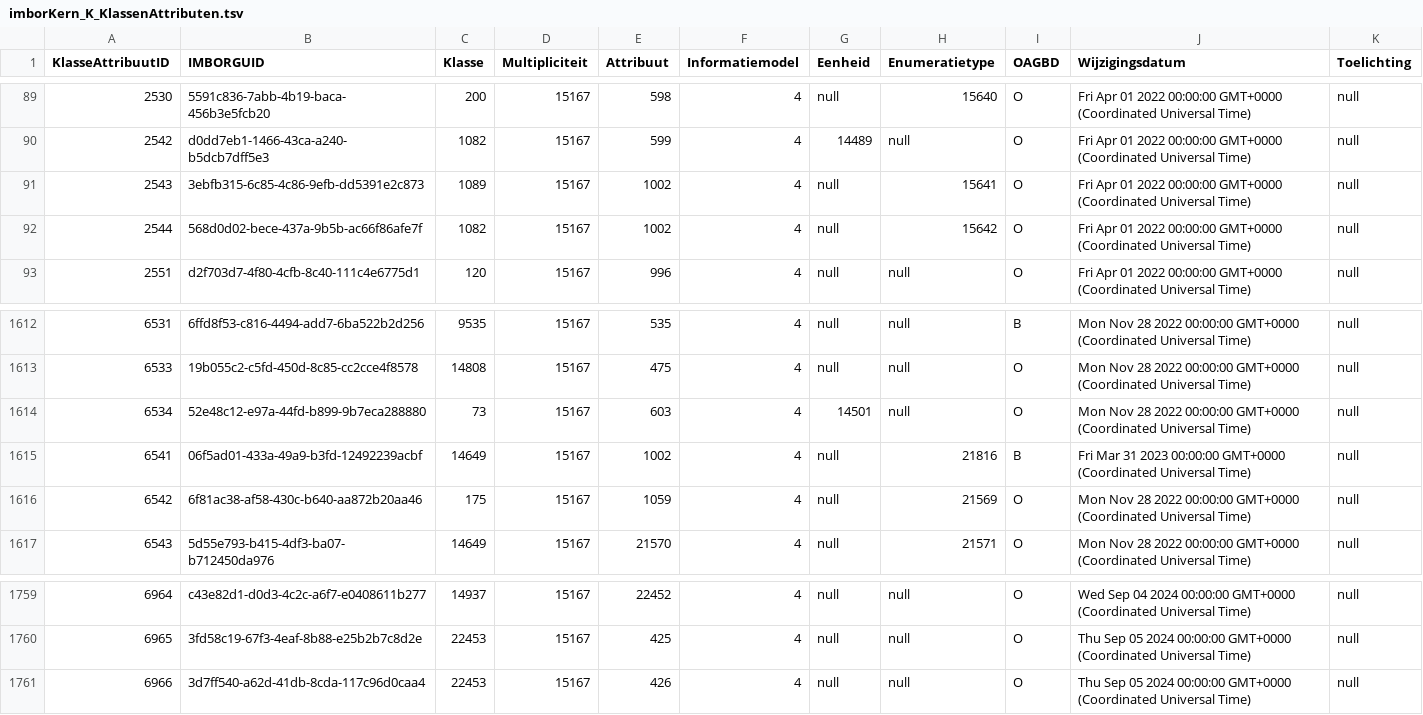
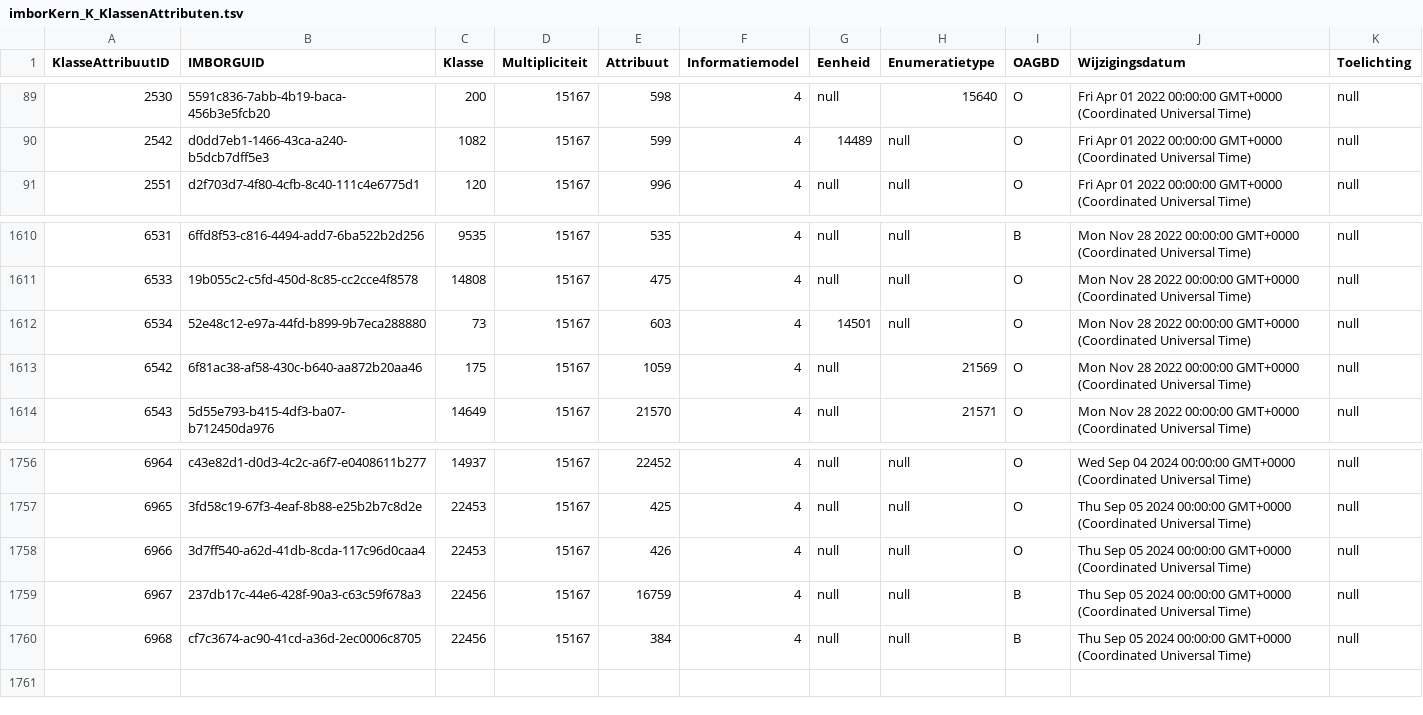
Before and after one commit to Stichting-CROW/imbor-development, a TSV file: data/tsv/imborKern_K_KlassenAttributen.tsv, drawn as a sheet; only a part is shown, gaps mark what is left out.

```diff
--- a/data/tsv/imborKern_K_KlassenAttributen.tsv
+++ b/data/tsv/imborKern_K_KlassenAttributen.tsv
@@ -90,4 +90,2 @@ KlasseAttribuutID	IMBORGUID	Klasse	Multipliciteit	Attribuut	Informatiemodel	Eenh
 2542	d0dd7eb1-1466-43ca-a240-b5dcb7dff5e3	1082	15167	599	4	14489	null	O	Fri Apr 01 2022 00:00:00 GMT+0000 (Coordinated Universal Time)	null
-2543	3ebfb315-6c85-4c86-9efb-dd5391e2c873	1089	15167	1002	4	null	15641	O	Fri Apr 01 2022 00:00:00 GMT+0000 (Coordinated Universal Time)	null
-2544	568d0d02-bece-437a-9b5b-ac66f86afe7f	1082	15167	1002	4	null	15642	O	Fri Apr 01 2022 00:00:00 GMT+0000 (Coordinated Universal Time)	null
 2551	d2f703d7-4f80-4cfb-8c40-111c4e6775d1	120	15167	996	4	null	null	O	Fri Apr 01 2022 00:00:00 GMT+0000 (Coordinated Universal Time)	null
@@ -1614,3 +1612,2 @@ KlasseAttribuutID	IMBORGUID	Klasse	Multipliciteit	Attribuut	Informatiemodel	Eenh
 6534	52e48c12-e97a-44fd-b899-9b7eca288880	73	15167	603	4	14501	null	O	Mon Nov 28 2022 00:00:00 GMT+0000 (Coordinated Universal Time)	null
-6541	06f5ad01-433a-49a9-b3fd-12492239acbf	14649	15167	1002	4	null	21816	B	Fri Mar 31 2023 00:00:00 GMT+0000 (Coordinated Universal Time)	null
 6542	6f81ac38-af58-430c-b640-aa872b20aa46	175	15167	1059	4	null	21569	O	Mon Nov 28 2022 00:00:00 GMT+0000 (Coordinated Universal Time)	null
@@ -1761 +1758,3 @@ KlasseAttribuutID	IMBORGUID	Klasse	Multipliciteit	Attribuut	Informatiemodel	Eenh
 6966	3d7ff540-a62d-41db-8cda-117c96d0caa4	22453	15167	426	4	null	null	O	Thu Sep 05 2024 00:00:00 GMT+0000 (Coordinated Universal Time)	null
+6967	237db17c-44e6-428f-90a3-c63c59f678a3	22456	15167	16759	4	null	null	B	Thu Sep 05 2024 00:00:00 GMT+0000 (Coordinated Universal Time)	null
+6968	cf7c3674-ac90-41cd-a36d-2ec0006c8705	22456	15167	384	4	null	null	B	Thu Sep 05 2024 00:00:00 GMT+0000 (Coordinated Universal Time)	null
```
Also changed, not shown: data/tsv/imborKern_Hiërarchie.tsv, data/tsv/imborKern_HiërarchieElementen.tsv, 2 other files.
